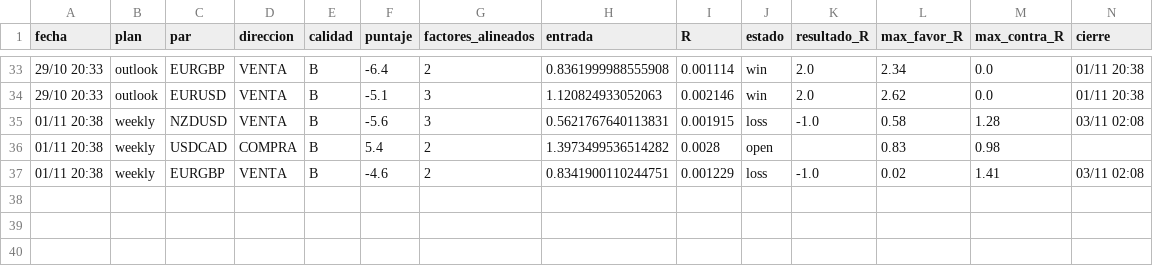
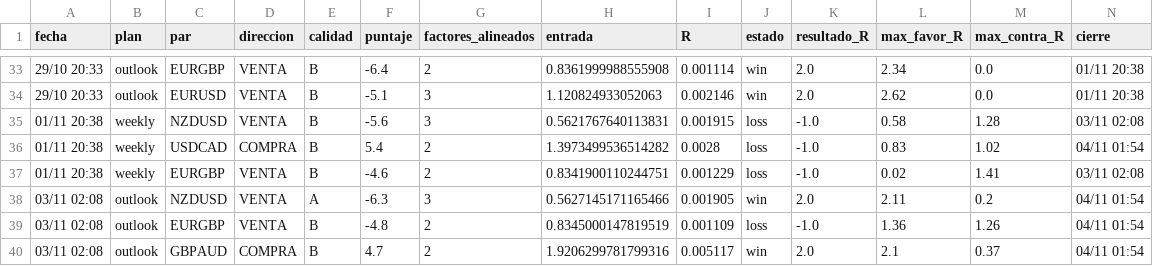
Before and after one commit to tradingmindset217-web/calendar, a CSV file: reports/resultados.csv, drawn as a sheet; only a part is shown, gaps mark what is left out.

Commit message:
FX outlook 2026-11-04-0655

```diff
--- a/reports/resultados.csv
+++ b/reports/resultados.csv
@@ -35,3 +35,6 @@ fecha,plan,par,direccion,calidad,puntaje,factores_alineados,entrada,R,estado,res
 01/11 20:38,weekly,NZDUSD,VENTA,B,-5.6,3,0.5621767640113831,0.001915,loss,-1.0,0.58,1.28,03/11 02:08
-01/11 20:38,weekly,USDCAD,COMPRA,B,5.4,2,1.3973499536514282,0.0028,open,,0.83,0.98,
+01/11 20:38,weekly,USDCAD,COMPRA,B,5.4,2,1.3973499536514282,0.0028,loss,-1.0,0.83,1.02,04/11 01:54
 01/11 20:38,weekly,EURGBP,VENTA,B,-4.6,2,0.8341900110244751,0.001229,loss,-1.0,0.02,1.41,03/11 02:08
+03/11 02:08,outlook,NZDUSD,VENTA,A,-6.3,3,0.5627145171165466,0.001905,win,2.0,2.11,0.2,04/11 01:54
+03/11 02:08,outlook,EURGBP,VENTA,B,-4.8,2,0.8345000147819519,0.001109,loss,-1.0,1.36,1.26,04/11 01:54
+03/11 02:08,outlook,GBPAUD,COMPRA,B,4.7,2,1.9206299781799316,0.005117,win,2.0,2.1,0.37,04/11 01:54
```
Also changed, not shown: 5 other files.
